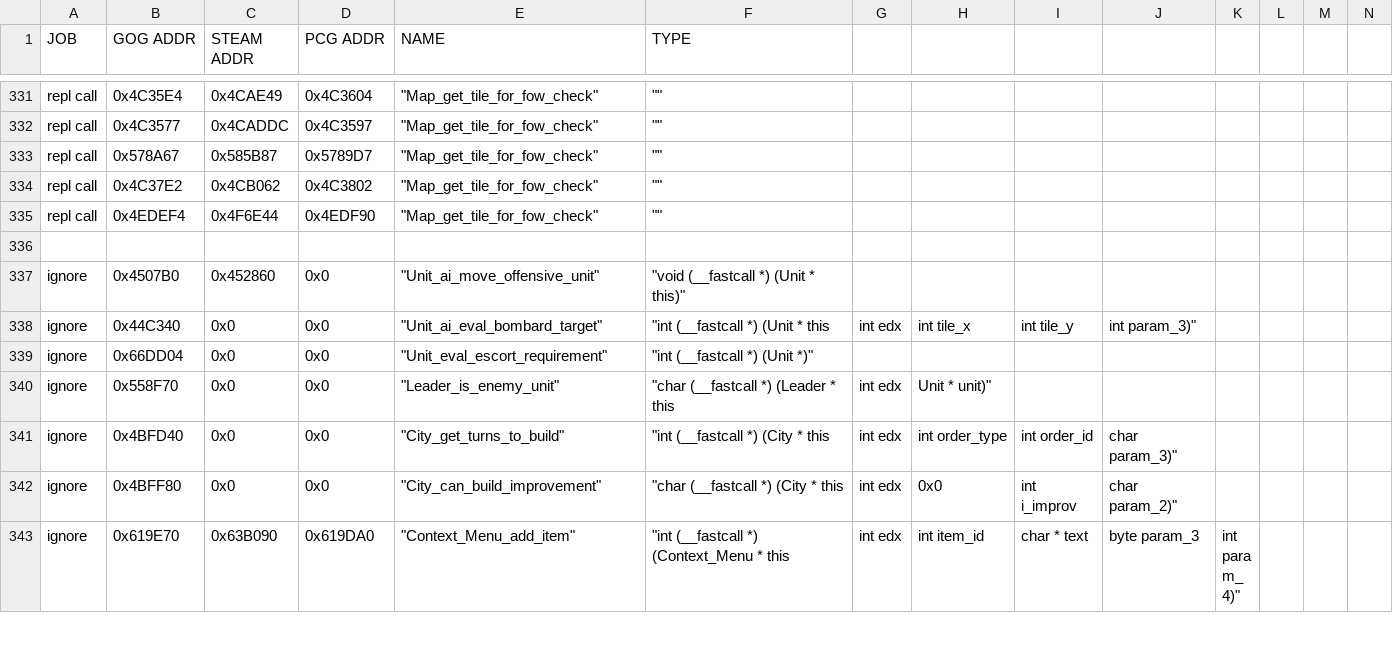
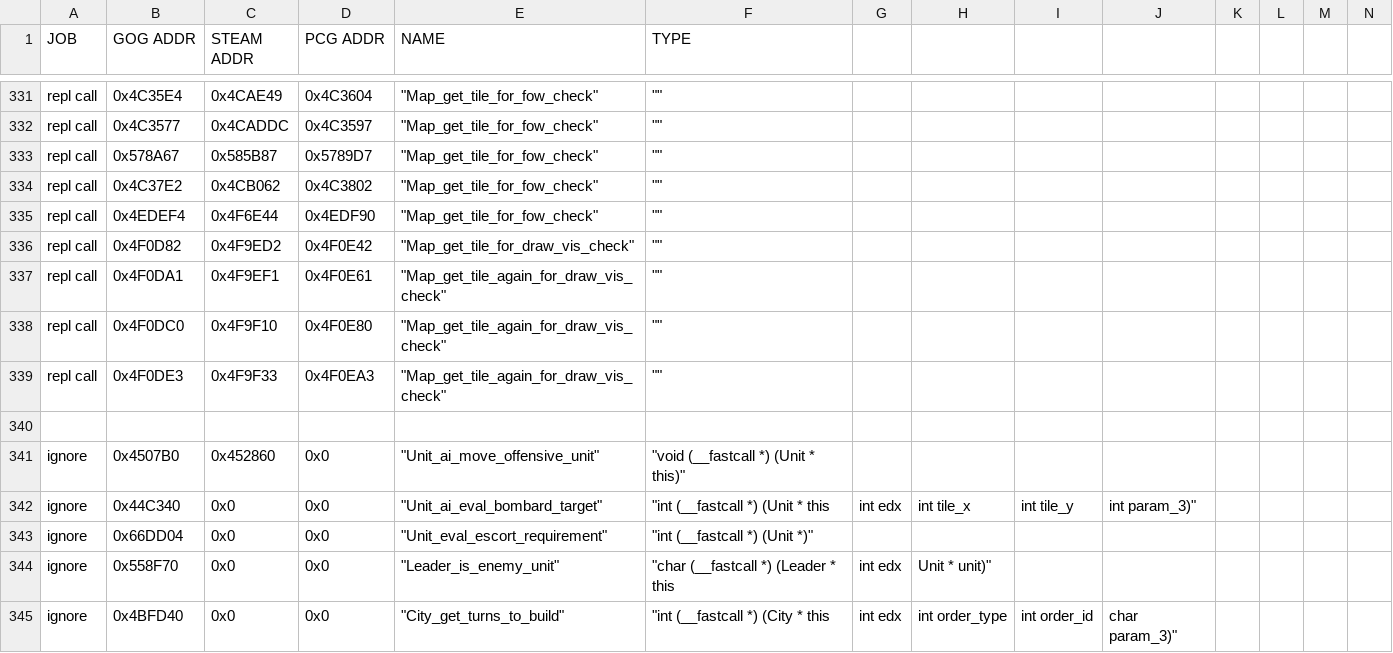
Before and after one commit to maxpetul/C3X, a CSV file: civ_prog_objects.csv, drawn as a sheet; only a part is shown, gaps mark what is left out; the shorter side is filled out with more unchanged rows; rows hold the shown columns only; the diff names each change by its address in the sheet, - before the commit and + after, or states it on an @@ line.

```diff
--- a/civ_prog_objects.csv
+++ b/civ_prog_objects.csv
+row 336: repl call | 0x4F0D82 | 0x4F9ED2 | 0x4F0E42 | "Map_get_tile_for_draw_vis_check" | ""
+row 337: repl call | 0x4F0DA1 | 0x4F9EF1 | 0x4F0E61 | "Map_get_tile_again_for_draw_vis_check" | ""
+row 338: repl call | 0x4F0DC0 | 0x4F9F10 | 0x4F0E80 | "Map_get_tile_again_for_draw_vis_check" | ""
+row 339: repl call | 0x4F0DE3 | 0x4F9F33 | 0x4F0EA3 | "Map_get_tile_again_for_draw_vis_check" | ""
```
Also changed, not shown: 1 other file.
